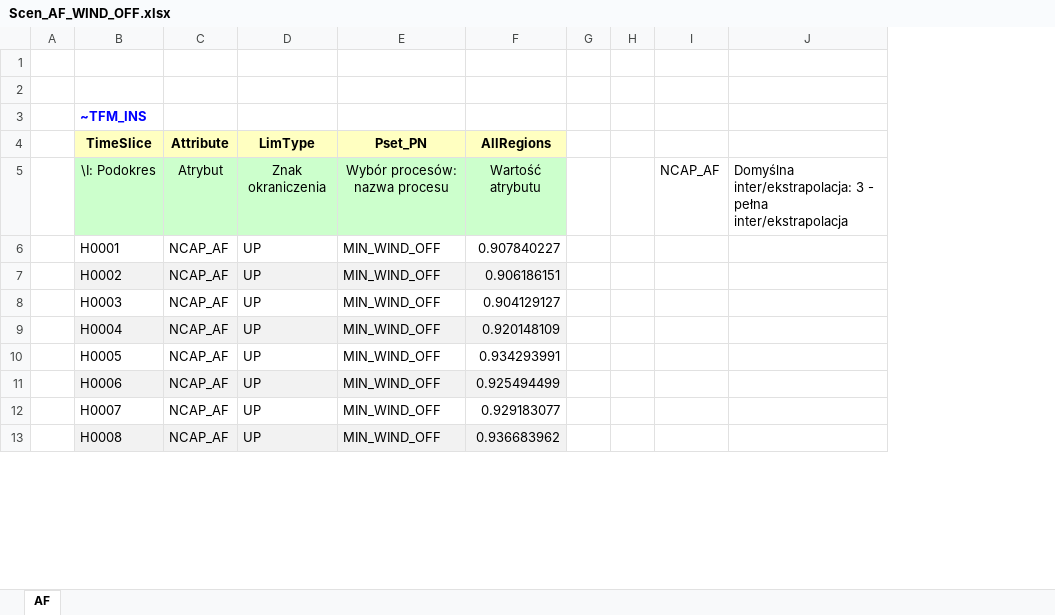
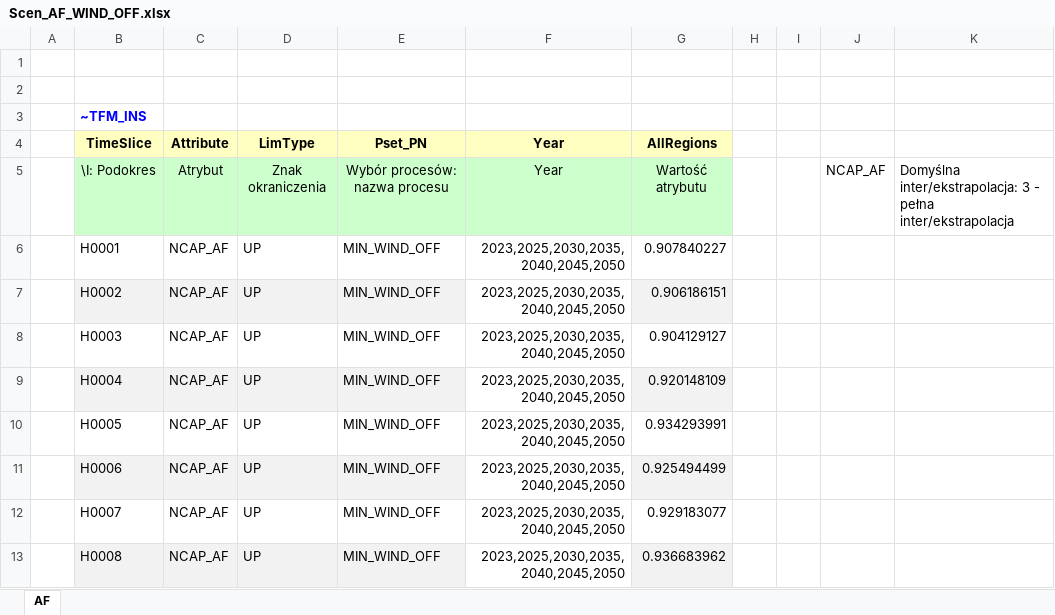
Before and after one commit to artwyrwa/MSc_SELECT_8760, an Excel workbook: SuppXLS/Scen_AF_WIND_OFF.xlsx, sheet AF, drawn as a sheet; only a part is shown; values as stored, in another font and other column widths than the file's, no borders; the diff names each change by its address in the sheet, - before the commit and + after, or states it on an @@ line.

```diff
--- a/SuppXLS/Scen_AF_WIND_OFF.xlsx (sheet AF)
+++ b/SuppXLS/Scen_AF_WIND_OFF.xlsx (sheet AF)
+column F (Year), rows 5-13: Year | 2023,2025,2030,2035,2040,2045,2050 | 2023,2025,2030,2035,2040,2045,2050 | 2023,2025,2030,2035,2040,2045,2050 | 2023,2025,2030,2035,2040,2045,2050 | 2023,2025,2030,2035,2040,2045,2050 | 2023,2025,2030,2035,2040,2045,2050 | 2023,2025,2030,2035,2040,2045,2050 | 2023,2025,2030,2035,2040,2045,2050
```
Also changed, not shown: SuppXLS/Scen_AF_SOLAR.xlsx, SuppXLS/Scen_AF_WIND_ON.xlsx, 2 other files.
